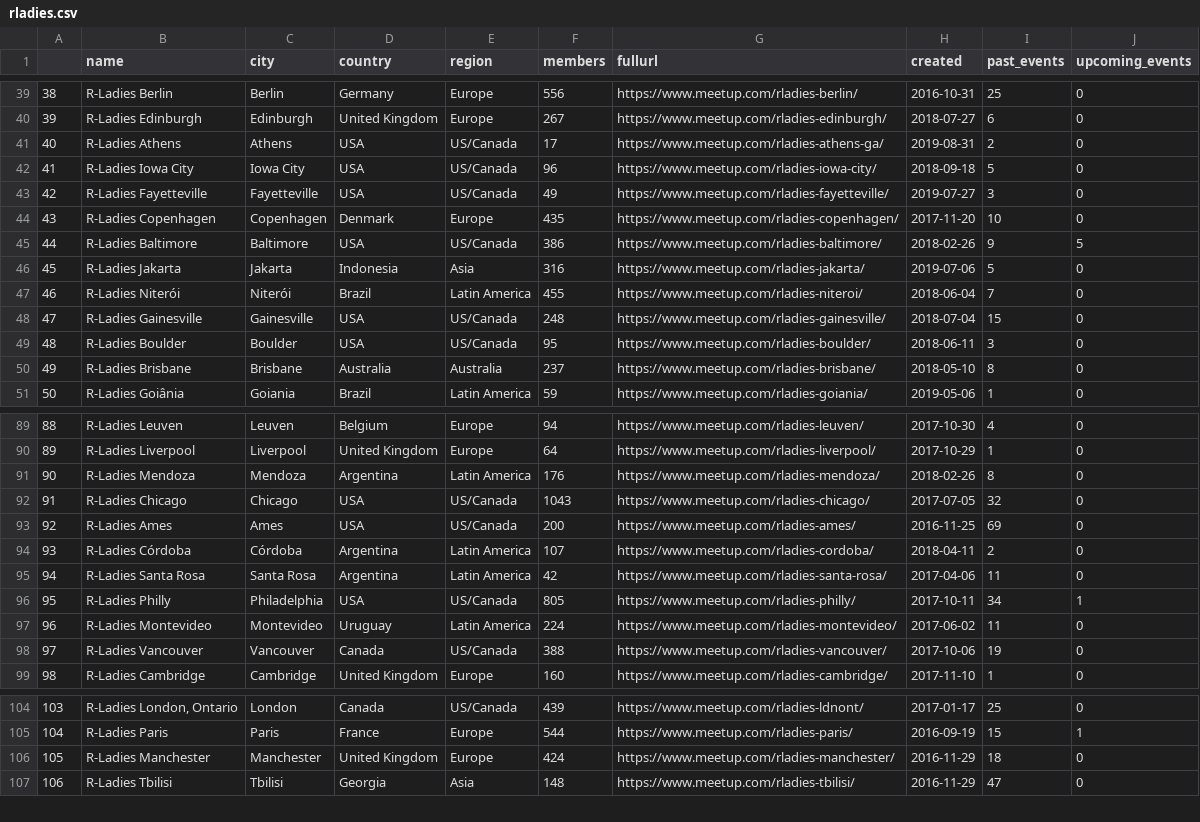
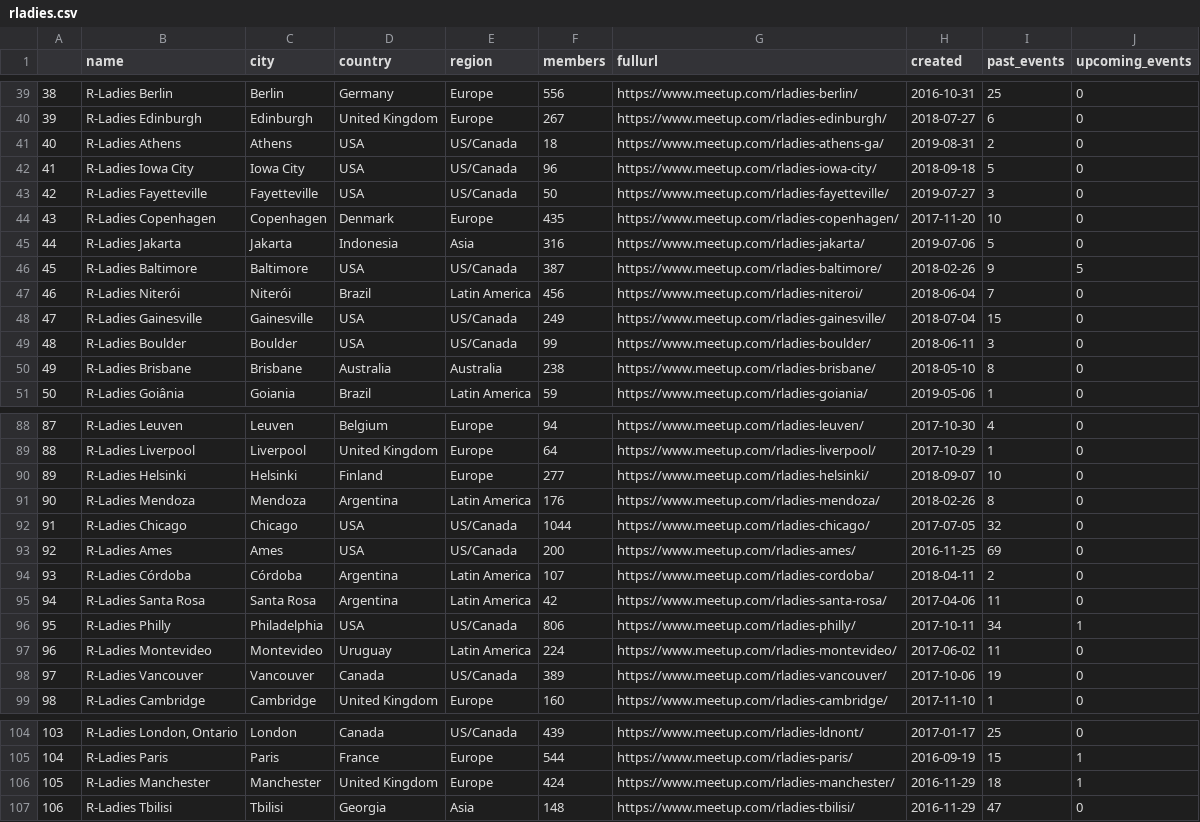
Before and after one commit to r-community/user-groups, a CSV file: docs/data/rladies.csv, drawn as a sheet; only a part is shown, gaps mark what is left out; removed rows and columns are numbered as before the commit, all else as after; the diff covers the shown part only; the diff names each change by its address in the sheet, - before the commit and + after, or states it on an @@ line.

```diff
--- a/docs/data/rladies.csv
+++ b/docs/data/rladies.csv
@@ column A renumbered between rows 28 and 177 @@
-F41 (members): 17
+F41 (members): 18
-F43 (members): 49
+F43 (members): 50
-row 45: 44 | R-Ladies Baltimore | Baltimore | USA | US/Canada | 386 | https://www.meetup.com/rladies-baltimore/ | 2018-02-26 | 9 | 5
+row 46: 45 | R-Ladies Baltimore | Baltimore | USA | US/Canada | 387 | https://www.meetup.com/rladies-baltimore/ | 2018-02-26 | 9 | 5
-F47 (members): 455
+F47 (members): 456
-F48 (members): 248
+F48 (members): 249
-F49 (members): 95
+F49 (members): 99
-F50 (members): 237
+F50 (members): 238
+row 90: 89 | R-Ladies Helsinki | Helsinki | Finland | Europe | 277 | https://www.meetup.com/rladies-helsinki/ | 2018-09-07 | 10 | 0
-F92 (members): 1043
+F92 (members): 1044
-F96 (members): 805
+F96 (members): 806
-F98 (members): 388
+F98 (members): 389
-J106 (upcoming_events): 0
+J106 (upcoming_events): 1
```
Also changed, not shown: 4 added rows, 5 removed rows, 3 moved rows and 35 edited cells elsewhere in this file, docs/data/rladies_hosts.csv, docs/data/rugs.csv, 4 other files.
